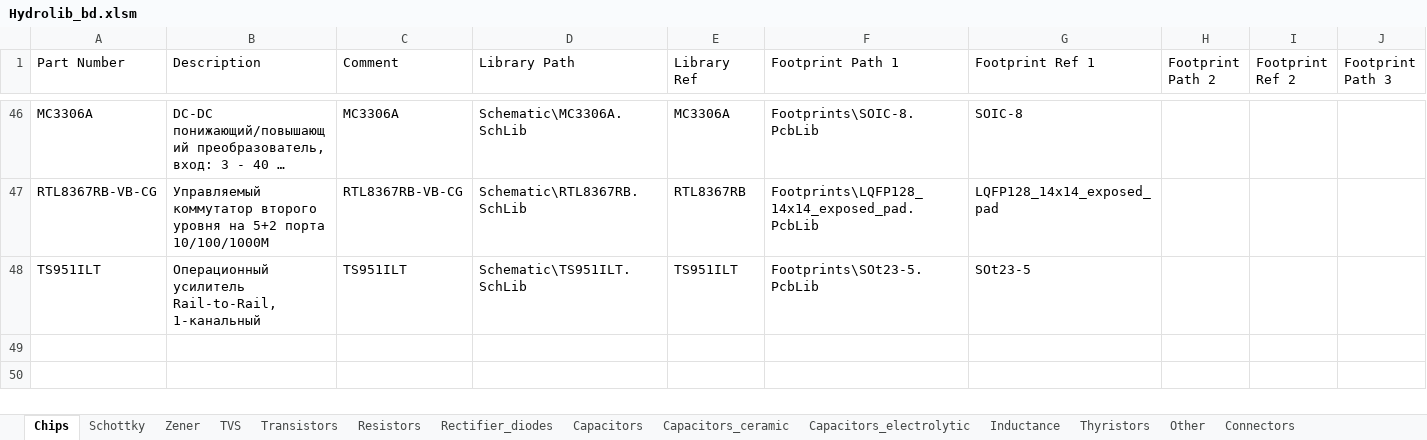
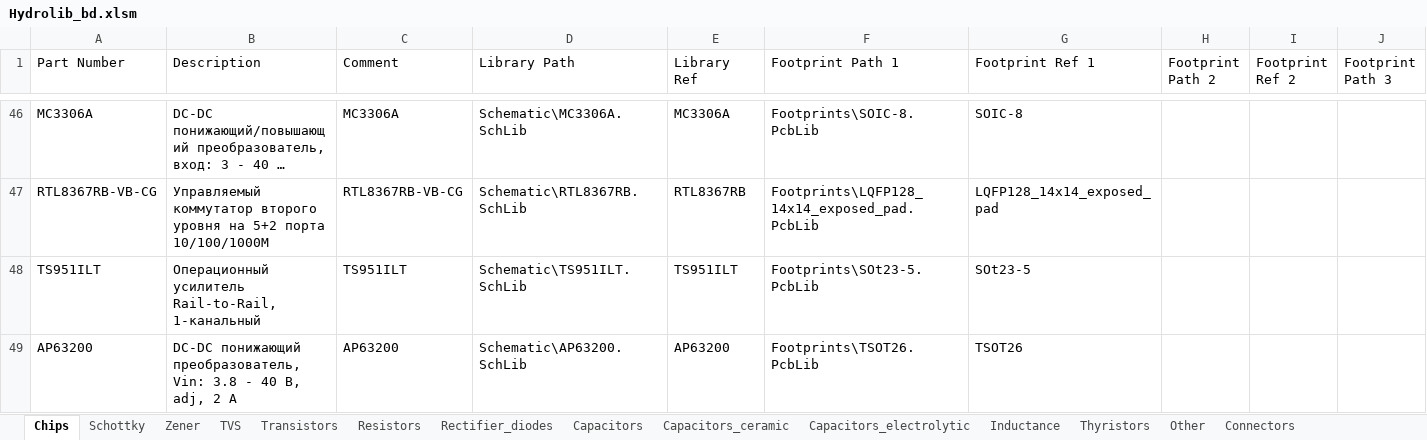
Before and after one commit to hydronautics-team/Hydrolib, an Excel workbook: Database/Hydrolib_bd.xlsm, sheet Chips, drawn as a sheet; only a part is shown, gaps mark what is left out; long unchanged cells end in …; values as stored, in another font and other column widths than the file's, no borders; table styles not drawn; rows hold the shown columns only; the diff names each change by its address in the sheet, - before the commit and + after, or states it on an @@ line.

Commit message:
add TSOT26 foorprint and AP63200 buck reg

```diff
--- a/Database/Hydrolib_bd.xlsm (sheet Chips)
+++ b/Database/Hydrolib_bd.xlsm (sheet Chips)
+row 49: AP63200 | DC-DC понижающий преобразователь, Vin: 3.8 - 40 В, adj, 2 А | AP63200 | Schematic\AP63200.SchLib | AP63200 | Footprints\TSOT26.PcbLib | TSOT26
```
Also changed, not shown: 3 other files.
